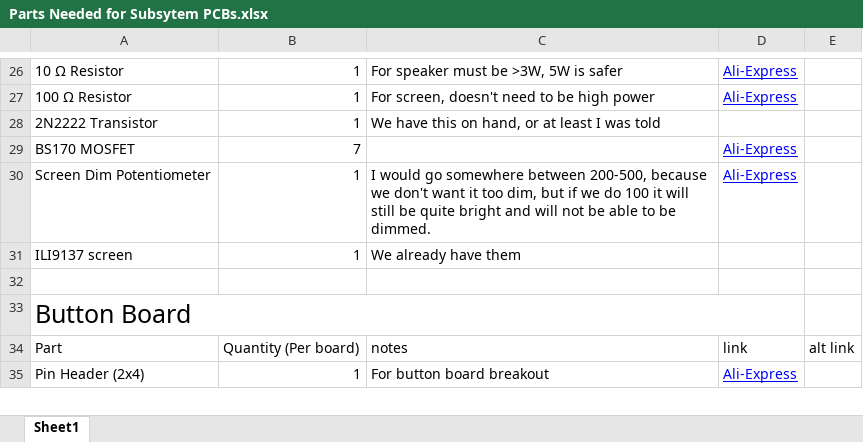
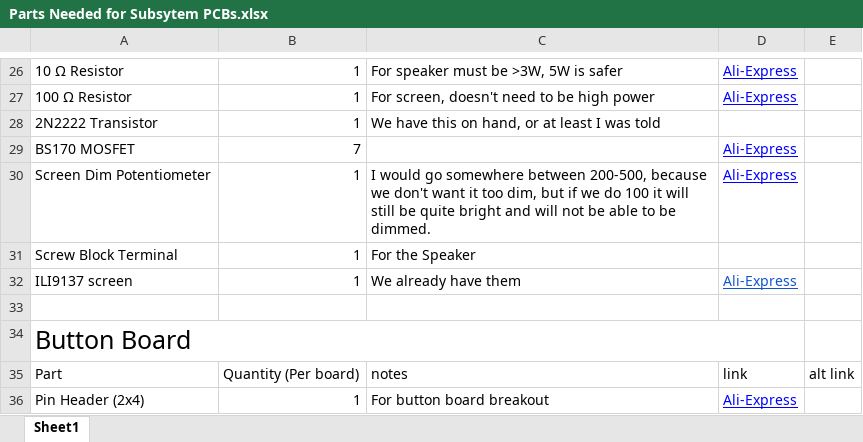
Before and after one commit to cmsc-stageworks/Subsystem-Panels-Documentation-and-Source-Code, an Excel workbook: PCBs/Parts Needed for Subsytem PCBs.xlsx, sheet Sheet1, drawn as a sheet; only a part is shown, gaps mark what is left out; values as stored, in another font and other column widths than the file's, no borders; charts and pictures not drawn; addresses are those after the commit; the diff names each change by its address in the sheet, - before the commit and + after, or states it on an @@ line.

Commit message:
added a piece I forgot to the parts list

```diff
--- a/PCBs/Parts Needed for Subsytem PCBs.xlsx (sheet Sheet1)
+++ b/PCBs/Parts Needed for Subsytem PCBs.xlsx (sheet Sheet1)
+row 31: Screw Block Terminal | 1 | For the Speaker
-D32: (empty)
+D32: Ali-Express
```
Also changed, not shown: charts or pictures, 3 other files.
